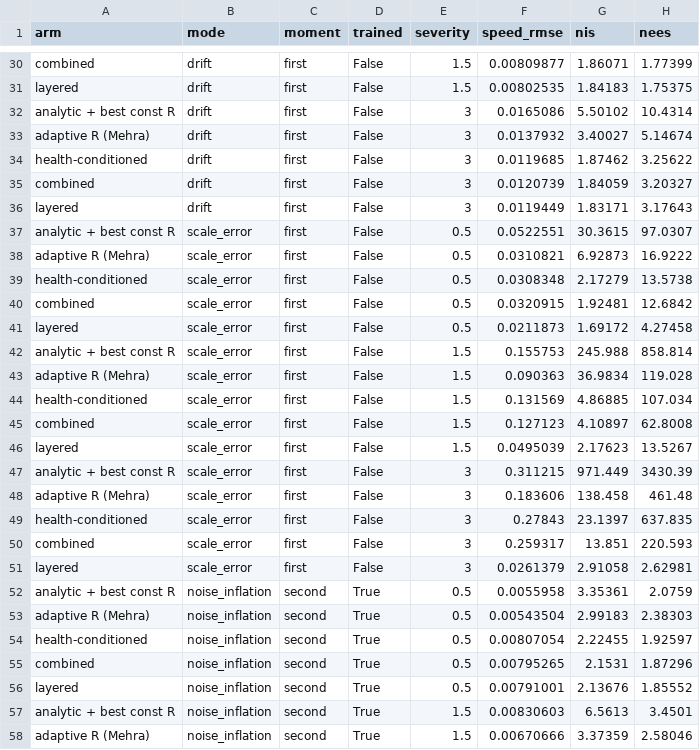
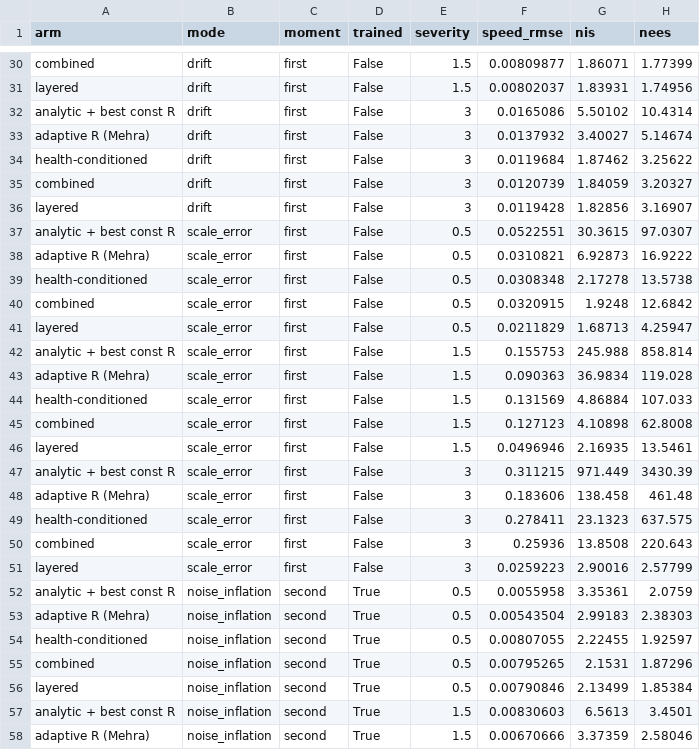
Before and after one commit to astrain2028/ai4fly-estimation, a CSV file: results/moments.csv, drawn as a sheet; only a part is shown, gaps mark what is left out; the diff covers the shown part only; the diff names each change by its address in the sheet, - before the commit and + after, or states it on an @@ line.

```diff
--- a/results/moments.csv
+++ b/results/moments.csv
-F31 (speed_rmse): 0.00802535
+F31 (speed_rmse): 0.00802037
-G31 (nis): 1.84183
+G31 (nis): 1.83931
-H31 (nees): 1.75375
+H31 (nees): 1.74956
-F34 (speed_rmse): 0.0119685
+F34 (speed_rmse): 0.0119684
-F36 (speed_rmse): 0.0119449
+F36 (speed_rmse): 0.0119428
-G36 (nis): 1.83171
+G36 (nis): 1.82856
-H36 (nees): 3.17643
+H36 (nees): 3.16907
-G39 (nis): 2.17279
+G39 (nis): 2.17278
-G40 (nis): 1.92481
+G40 (nis): 1.9248
-F41 (speed_rmse): 0.0211873
+F41 (speed_rmse): 0.0211829
-G41 (nis): 1.69172
+G41 (nis): 1.68713
-H41 (nees): 4.27458
+H41 (nees): 4.25947
-G44 (nis): 4.86885
+G44 (nis): 4.86884
-H44 (nees): 107.034
+H44 (nees): 107.033
-G45 (nis): 4.10897
+G45 (nis): 4.10898
-F46 (speed_rmse): 0.0495039
+F46 (speed_rmse): 0.0496946
-G46 (nis): 2.17623
+G46 (nis): 2.16935
-H46 (nees): 13.5267
+H46 (nees): 13.5461
-F49 (speed_rmse): 0.27843
+F49 (speed_rmse): 0.278411
-G49 (nis): 23.1397
+G49 (nis): 23.1323
-H49 (nees): 637.835
+H49 (nees): 637.575
-F50 (speed_rmse): 0.259317
+F50 (speed_rmse): 0.25936
-G50 (nis): 13.851
+G50 (nis): 13.8508
-H50 (nees): 220.593
+H50 (nees): 220.643
-F51 (speed_rmse): 0.0261379
+F51 (speed_rmse): 0.0259223
-G51 (nis): 2.91058
+G51 (nis): 2.90016
-H51 (nees): 2.62981
+H51 (nees): 2.57799
-F54 (speed_rmse): 0.00807054
+F54 (speed_rmse): 0.00807055
-F56 (speed_rmse): 0.00791001
+F56 (speed_rmse): 0.00790846
-G56 (nis): 2.13676
+G56 (nis): 2.13499
-H56 (nees): 1.85552
+H56 (nees): 1.85384
```
Also changed, not shown: 98 edited cells elsewhere in this file, results/bakeoff_layered.csv, results/quad_bakeoff.csv, 8 other files.
